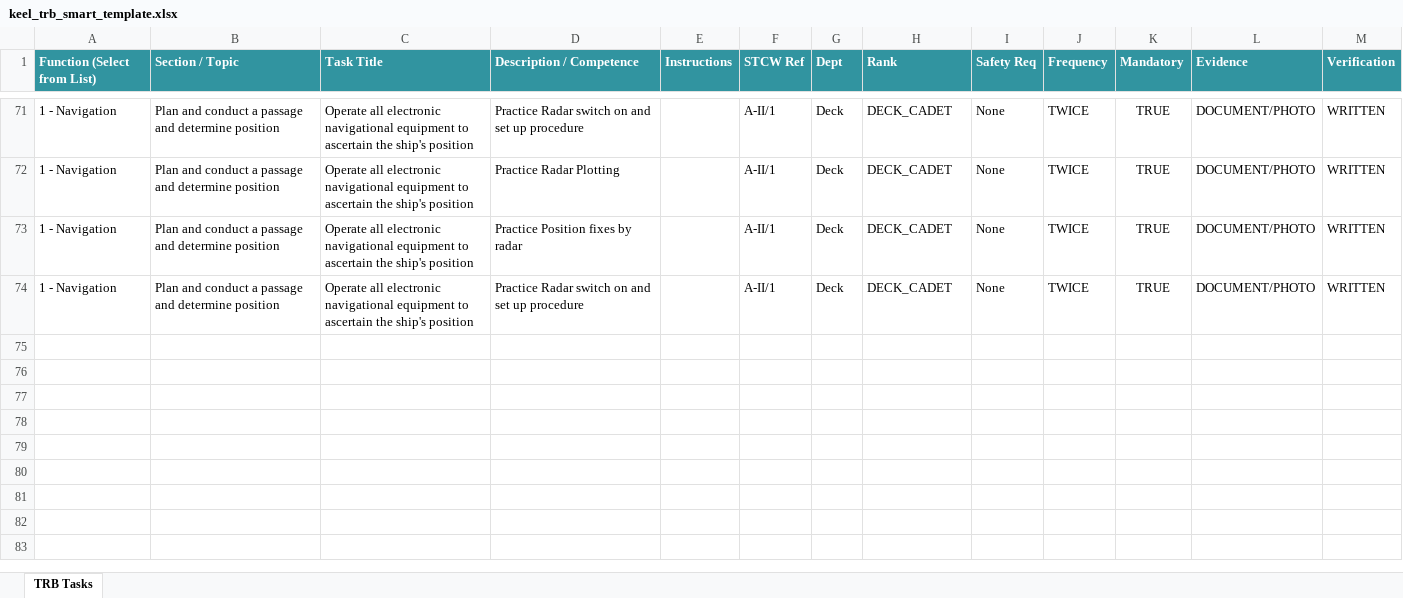
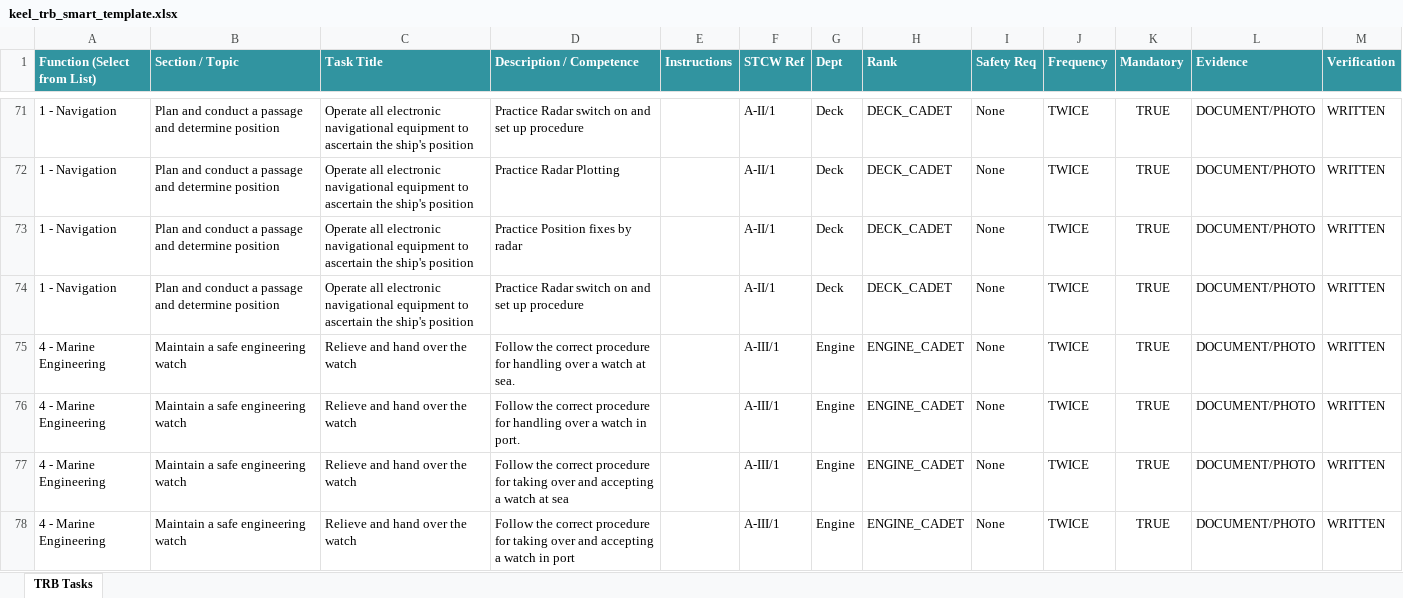
Before and after one commit to amengaji/keel-reborn, an Excel workbook: keel_trb_smart_template.xlsx, sheet TRB Tasks, drawn as a sheet; only a part is shown, gaps mark what is left out; values as stored, in another font and other column widths than the file's, no borders; the diff names each change by its address in the sheet, - before the commit and + after, or states it on an @@ line.

```diff
--- a/keel_trb_smart_template.xlsx (sheet TRB Tasks)
+++ b/keel_trb_smart_template.xlsx (sheet TRB Tasks)
+row 75: 4 - Marine Engineering | Maintain a safe engineering watch | Relieve and hand over the watch | Follow the correct procedure for handling over a watch at sea. |  | A-III/1 | Engine | ENGINE_CADET | None | TWICE | TRUE | DOCUMENT/PHOTO | WRITTEN
+row 76: 4 - Marine Engineering | Maintain a safe engineering watch | Relieve and hand over the watch | Follow the correct procedure for handling over a watch in port. |  | A-III/1 | Engine | ENGINE_CADET | None | TWICE | TRUE | DOCUMENT/PHOTO | WRITTEN
+row 77: 4 - Marine Engineering | Maintain a safe engineering watch | Relieve and hand over the watch | Follow the correct procedure for taking over and accepting a watch at sea |  | A-III/1 | Engine | ENGINE_CADET | None | TWICE | TRUE | DOCUMENT/PHOTO | WRITTEN
+row 78: 4 - Marine Engineering | Maintain a safe engineering watch | Relieve and hand over the watch | Follow the correct procedure for taking over and accepting a watch in port |  | A-III/1 | Engine | ENGINE_CADET | None | TWICE | TRUE | DOCUMENT/PHOTO | WRITTEN
```
Also changed, not shown: 9 other files.
